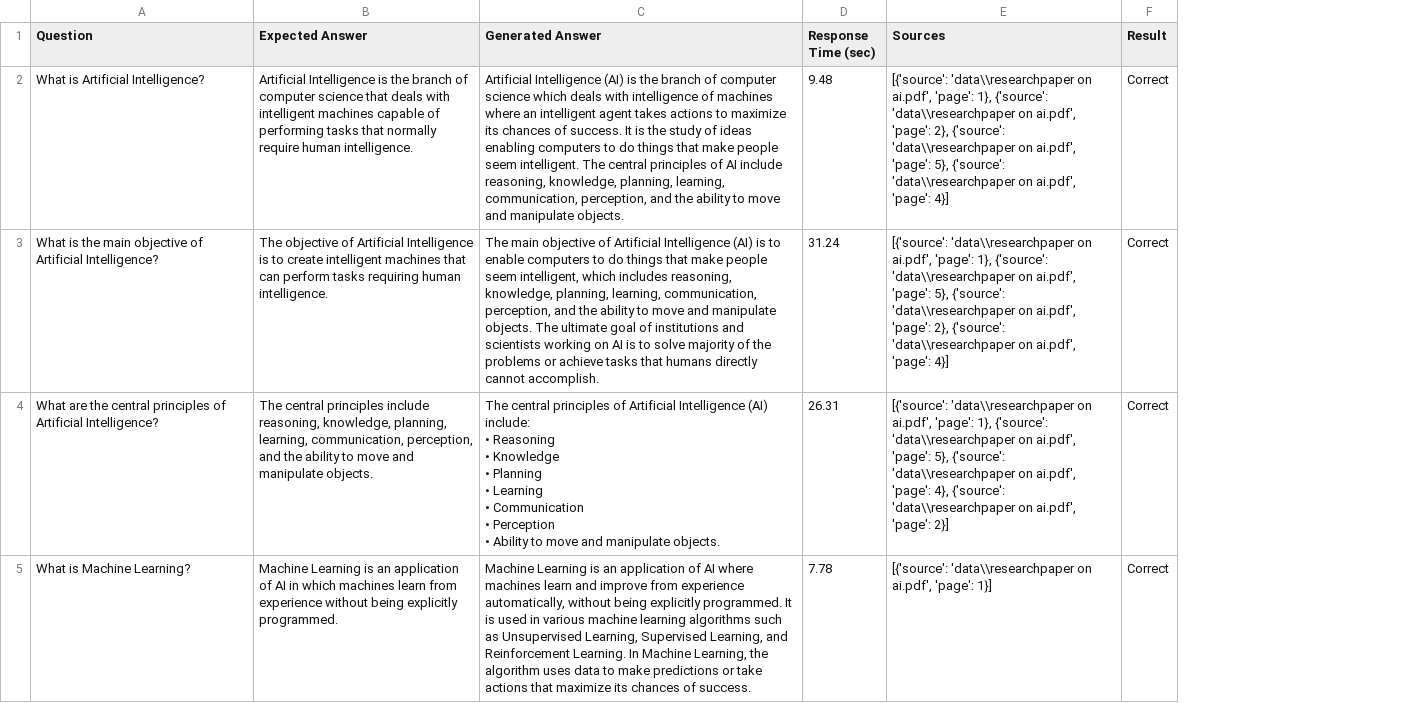
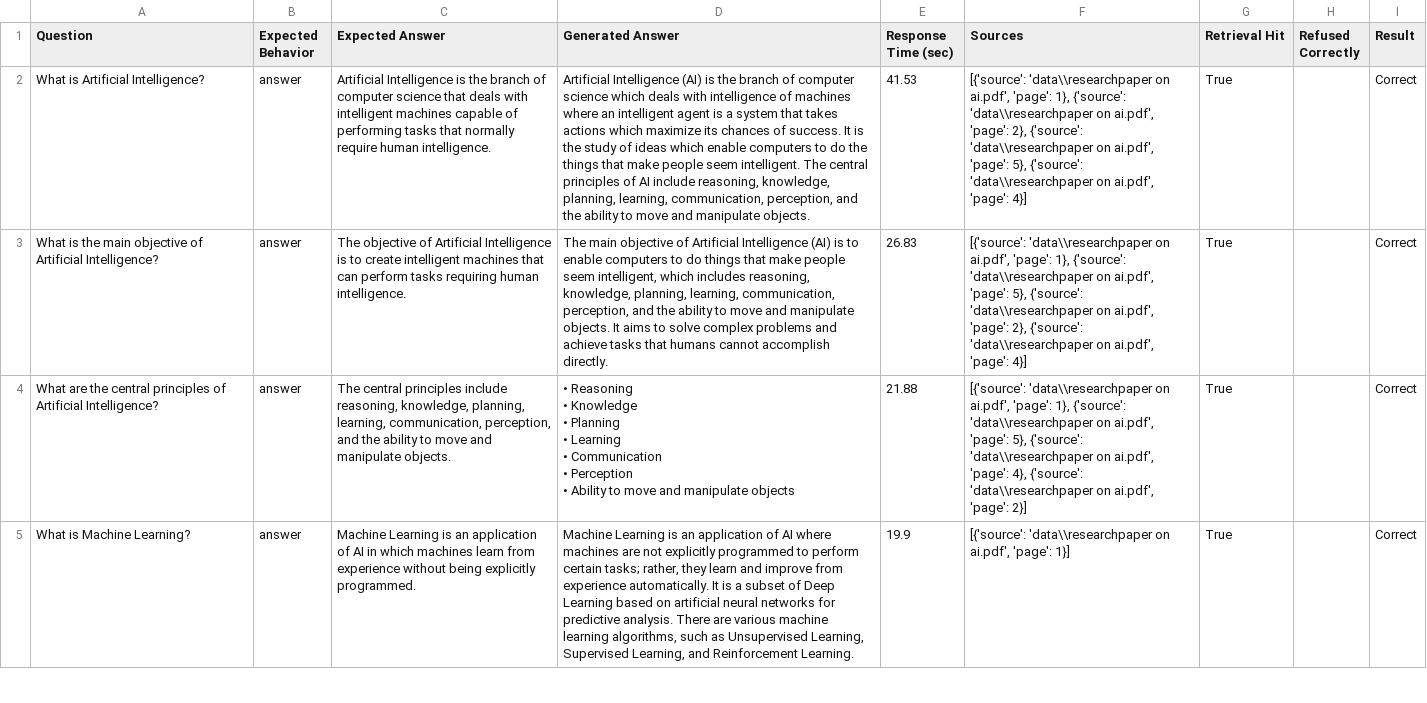
Before and after one commit to PS-minalprasad/AI_Research_Assistant, a CSV file: evaluation/results.csv, drawn as a sheet; only a part is shown; addresses are those after the commit; ↵ is a line break in a cell; the diff covers the shown part only; the diff names each change by its address in the sheet, - before the commit and + after, or states it on an @@ line.

```diff
--- a/evaluation/results.csv
+++ b/evaluation/results.csv
+column B (Expected Behavior), rows 2-5: all answer
+column G (Retrieval Hit), rows 2-5: all True
+column H (Refused Correctly), empty
-D2 (Generated Answer): …intelligent agent takes actions to maximize its chances of success. It is the study of ideas enabling computers to do things that…
+D2 (Generated Answer): …intelligent agent is a system that takes actions which maximize its chances of success. It is the study of ideas which enable computers to do the things that…
-E2 (Response Time (sec)): 9.48
+E2 (Response Time (sec)): 41.53
-D3 (Generated Answer): …manipulate objects. The ultimate goal of institutions and scientists working on AI is to solve majority of the problems or achieve tasks that humans directly cannot accomplish.
+D3 (Generated Answer): …manipulate objects. It aims to solve complex problems and achieve tasks that humans cannot accomplish directly.
-E3 (Response Time (sec)): 31.24
+E3 (Response Time (sec)): 26.83
-D4 (Generated Answer): The central principles of Artificial Intelligence (AI) include: ↵ • Reasoning ↵ • Knowledge ↵ • Planning ↵ • Learning ↵ • Communication ↵ • Perception ↵ • Ability to move and manipulate objects.
+D4 (Generated Answer): • Reasoning ↵ • Knowledge ↵ • Planning ↵ • Learning ↵ • Communication ↵ • Perception ↵ • Ability to move and manipulate objects
-E4 (Response Time (sec)): 26.31
+E4 (Response Time (sec)): 21.88
-D5 (Generated Answer): …where machines learn and improve from experience automatically, without being explicitly programmed. It is used in various machine learning algorithms such as Unsupervised Learning, Supervised Learning, and Reinforcement Learning. In Machine Learning, the algorithm uses data to make predictions or take actions that maximize its chances of success.
+D5 (Generated Answer): …where machines are not explicitly programmed to perform certain tasks; rather, they learn and improve from experience automatically. It is a subset of Deep Learning based on artificial neural networks for predictive analysis. There are various machine learning algorithms, such as Unsupervised Learning, Supervised Learning, and Reinforcement Learning.
-E5 (Response Time (sec)): 7.78
+E5 (Response Time (sec)): 19.9
```
Also changed, not shown: 8 added rows and 45 edited cells elsewhere in this file.
